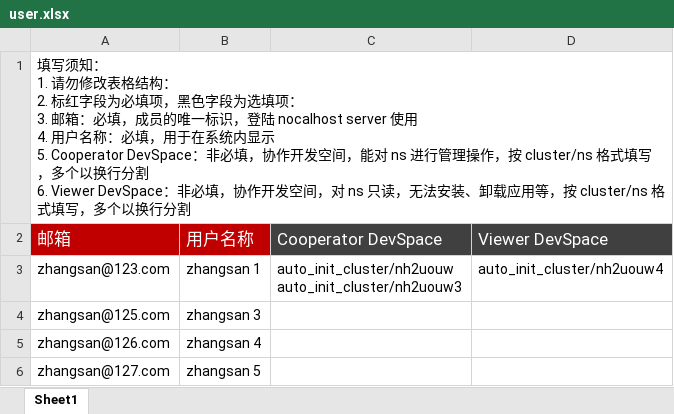
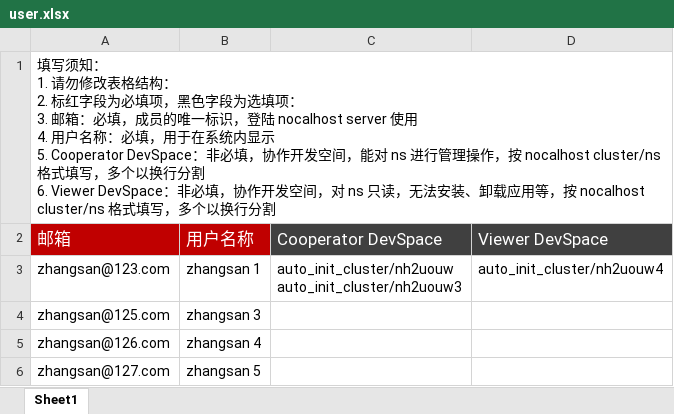
Before and after one commit to nocalhost/nocalhost-web, an Excel workbook: src/pages/User/Import/asset/user.xlsx, sheet Sheet1, drawn as a sheet; values as stored, in another font and other column widths than the file's, no borders; ↵ is a line break in a cell; the diff names each change by its address in the sheet, - before the commit and + after, or states it on an @@ line.

```diff
--- a/src/pages/User/Import/asset/user.xlsx (sheet Sheet1)
+++ b/src/pages/User/Import/asset/user.xlsx (sheet Sheet1)
-A1 (邮箱): …作，按 cluster/ns 格式填写，多个以换行分割 ↵ 6. Viewer DevSpace：非必填，协作开发空间，对 ns 只读，无法安装、卸载应用等，按 cluster/ns 格式填…
+A1 (邮箱): …作，按 nocalhost cluster/ns 格式填写，多个以换行分割 ↵ 6. Viewer DevSpace：非必填，协作开发空间，对 ns 只读，无法安装、卸载应用等，按 nocalhost cluster/ns 格式填…
```
Also changed, not shown: 13 other files.
